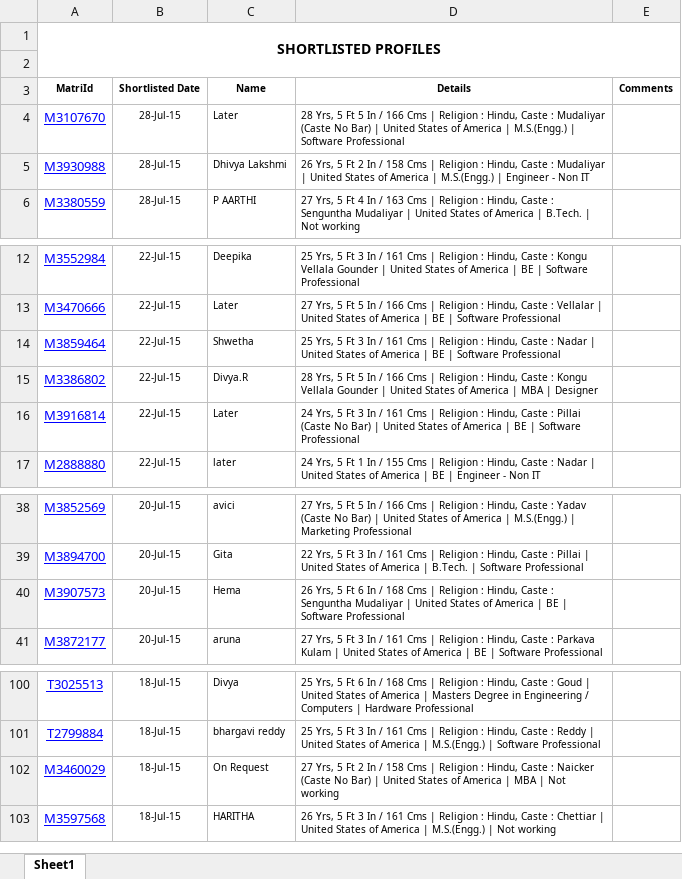
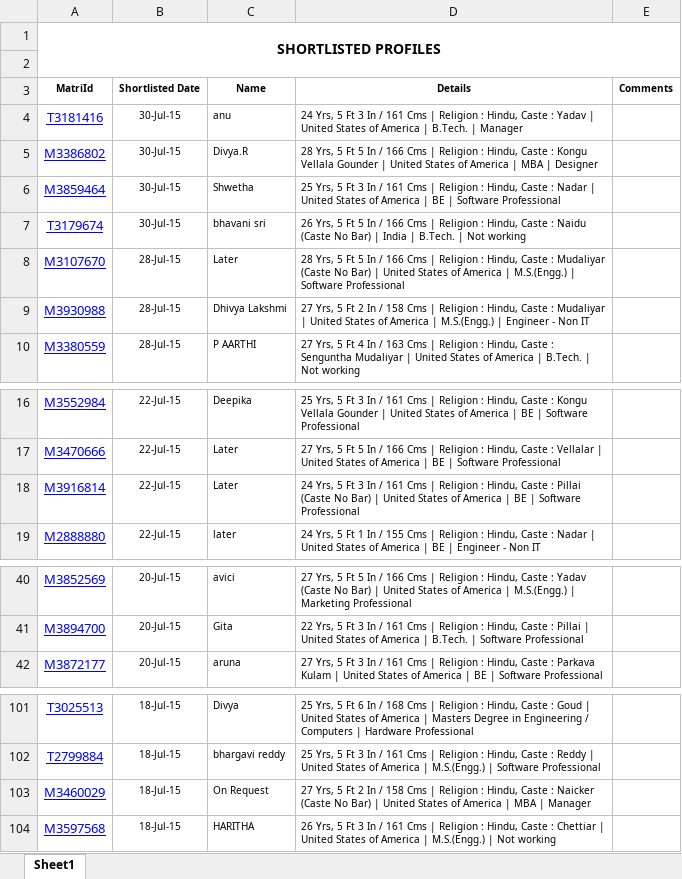
Before and after one commit to venkatasubramani/nightmare, an Excel workbook: assets/?.xlsx, sheet Sheet1, drawn as a sheet; only a part is shown, gaps mark what is left out; values as stored, in another font and other column widths than the file's, no borders; removed rows and columns are numbered as before the commit, all else as after; the diff names each change by its address in the sheet, - before the commit and + after, or states it on an @@ line.

```diff
--- a/assets/?.xlsx (sheet Sheet1)
+++ b/assets/?.xlsx (sheet Sheet1)
+row 4: T3181416 | 30-Jul-15 | anu | 24 Yrs, 5 Ft 3 In / 161 Cms | Religion : Hindu, Caste : Yadav | United States of America | B.Tech. | Manager
+row 5: M3386802 | 30-Jul-15 | Divya.R | 28 Yrs, 5 Ft 5 In / 166 Cms | Religion : Hindu, Caste : Kongu Vellala Gounder | United States of America | MBA | Designer
+row 6: M3859464 | 30-Jul-15 | Shwetha | 25 Yrs, 5 Ft 3 In / 161 Cms | Religion : Hindu, Caste : Nadar | United States of America | BE | Software Professional
+row 7: T3179674 | 30-Jul-15 | bhavani sri | 26 Yrs, 5 Ft 5 In / 166 Cms | Religion : Hindu, Caste : Naidu (Caste No Bar) | India | B.Tech. | Not working
-D9 (Details): 26 Yrs, 5…
+D9 (Details): 27 Yrs, 5…
-row 14: M3859464 | 22-Jul-15 | Shwetha | 25 Yrs, 5 Ft 3 In / 161 Cms | Religion : Hindu, Caste : Nadar | United States of America | BE | Software Professional
-row 15: M3386802 | 22-Jul-15 | Divya.R | 28 Yrs, 5 Ft 5 In / 166 Cms | Religion : Hindu, Caste : Kongu Vellala Gounder | United States of America | MBA | Designer
-row 40: M3907573 | 20-Jul-15 | Hema | 26 Yrs, 5 Ft 6 In / 168 Cms | Religion : Hindu, Caste : Senguntha Mudaliyar | United States of America | BE | Software Professional
-D103 (Details): …MBA | Not working
+D103 (Details): …MBA | Manager
```
Also changed, not shown: assets/._?.xlsx, 4 other files.
